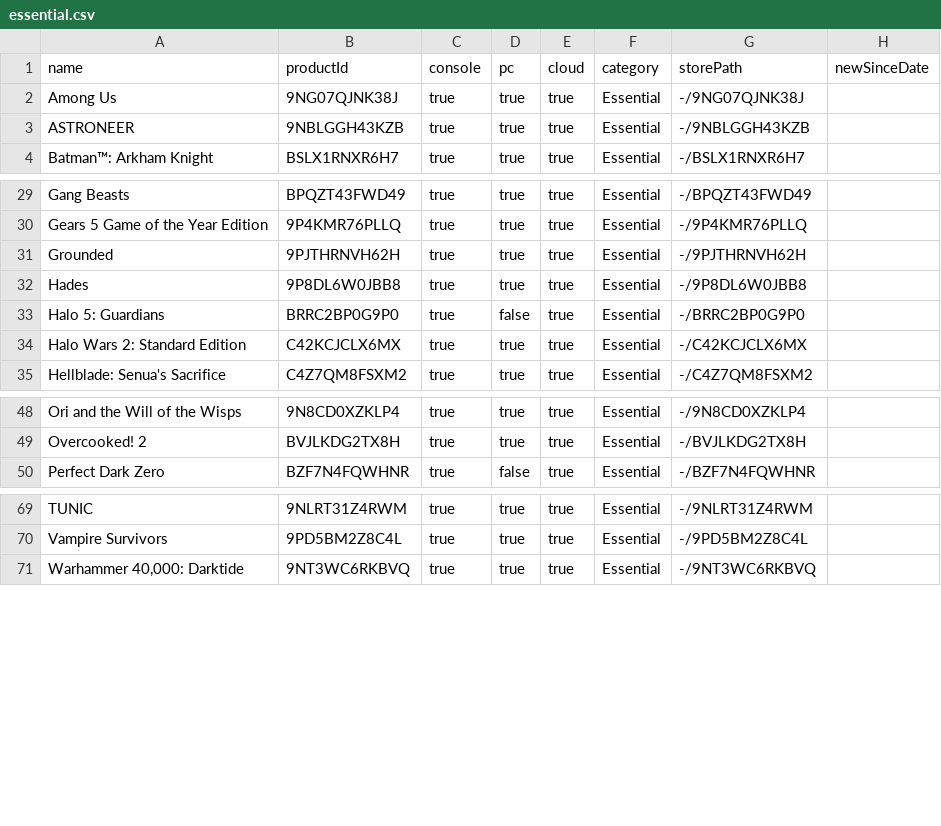
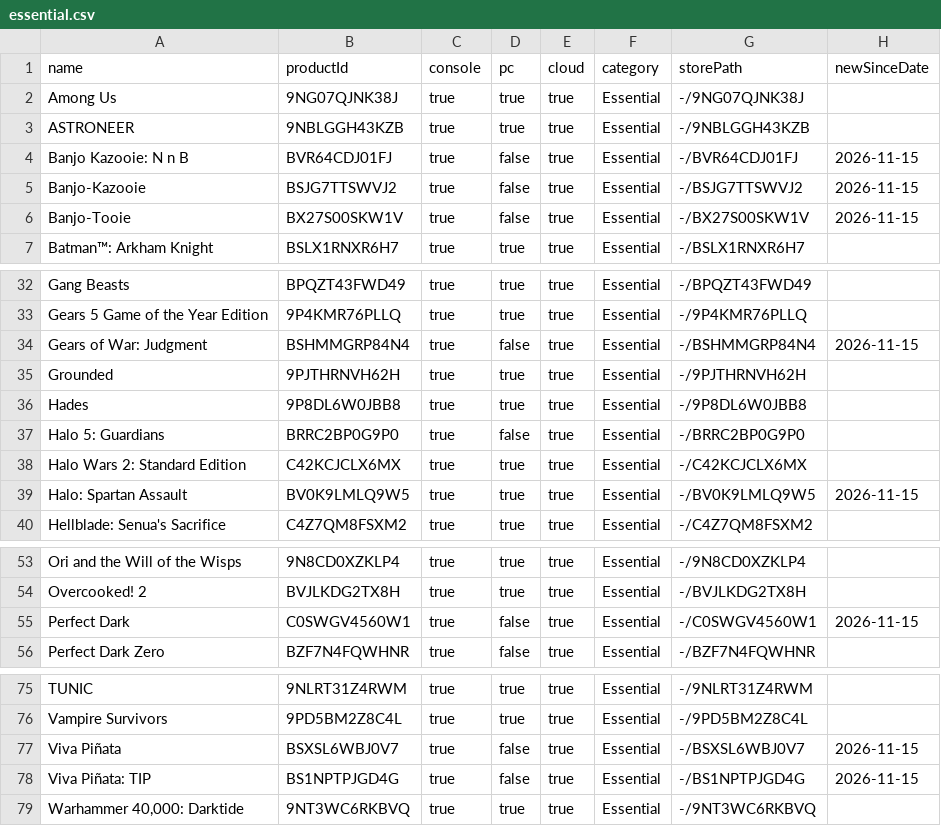
Before and after one commit to ninnex/xbox-gamepass-only-ultimate, a CSV file: data/essential.csv, drawn as a sheet; only a part is shown, gaps mark what is left out.

```diff
--- a/data/essential.csv
+++ b/data/essential.csv
@@ -3,2 +3,5 @@ Among Us,9NG07QJNK38J,true,true,true,Essential,-/9NG07QJNK38J,
 ASTRONEER,9NBLGGH43KZB,true,true,true,Essential,-/9NBLGGH43KZB,
+Banjo Kazooie: N n B,BVR64CDJ01FJ,true,false,true,Essential,-/BVR64CDJ01FJ,2026-11-15
+Banjo-Kazooie,BSJG7TTSWVJ2,true,false,true,Essential,-/BSJG7TTSWVJ2,2026-11-15
+Banjo-Tooie,BX27S00SKW1V,true,false,true,Essential,-/BX27S00SKW1V,2026-11-15
 Batman™: Arkham Knight,BSLX1RNXR6H7,true,true,true,Essential,-/BSLX1RNXR6H7,
@@ -30,2 +33,3 @@ Gang Beasts,BPQZT43FWD49,true,true,true,Essential,-/BPQZT43FWD49,
 Gears 5 Game of the Year Edition,9P4KMR76PLLQ,true,true,true,Essential,-/9P4KMR76PLLQ,
+Gears of War: Judgment,BSHMMGRP84N4,true,false,true,Essential,-/BSHMMGRP84N4,2026-11-15
 Grounded,9PJTHRNVH62H,true,true,true,Essential,-/9PJTHRNVH62H,
@@ -34,2 +38,3 @@ Halo 5: Guardians,BRRC2BP0G9P0,true,false,true,Essential,-/BRRC2BP0G9P0,
 Halo Wars 2: Standard Edition,C42KCJCLX6MX,true,true,true,Essential,-/C42KCJCLX6MX,
+Halo: Spartan Assault,BV0K9LMLQ9W5,true,true,true,Essential,-/BV0K9LMLQ9W5,2026-11-15
 Hellblade: Senua's Sacrifice,C4Z7QM8FSXM2,true,true,true,Essential,-/C4Z7QM8FSXM2,
@@ -49,2 +54,3 @@ Ori and the Will of the Wisps,9N8CD0XZKLP4,true,true,true,Essential,-/9N8CD0XZKL
 Overcooked! 2,BVJLKDG2TX8H,true,true,true,Essential,-/BVJLKDG2TX8H,
+Perfect Dark,C0SWGV4560W1,true,false,true,Essential,-/C0SWGV4560W1,2026-11-15
 Perfect Dark Zero,BZF7N4FQWHNR,true,false,true,Essential,-/BZF7N4FQWHNR,
@@ -70,2 +76,4 @@ TUNIC,9NLRT31Z4RWM,true,true,true,Essential,-/9NLRT31Z4RWM,
 Vampire Survivors,9PD5BM2Z8C4L,true,true,true,Essential,-/9PD5BM2Z8C4L,
+Viva Piñata,BSXSL6WBJ0V7,true,false,true,Essential,-/BSXSL6WBJ0V7,2026-11-15
+Viva Piñata: TIP,BS1NPTPJGD4G,true,false,true,Essential,-/BS1NPTPJGD4G,2026-11-15
 "Warhammer 40,000: Darktide",9NT3WC6RKBVQ,true,true,true,Essential,-/9NT3WC6RKBVQ,
```
Also changed, not shown: data/premium.csv, data/ultimate.csv, 1 other file.
